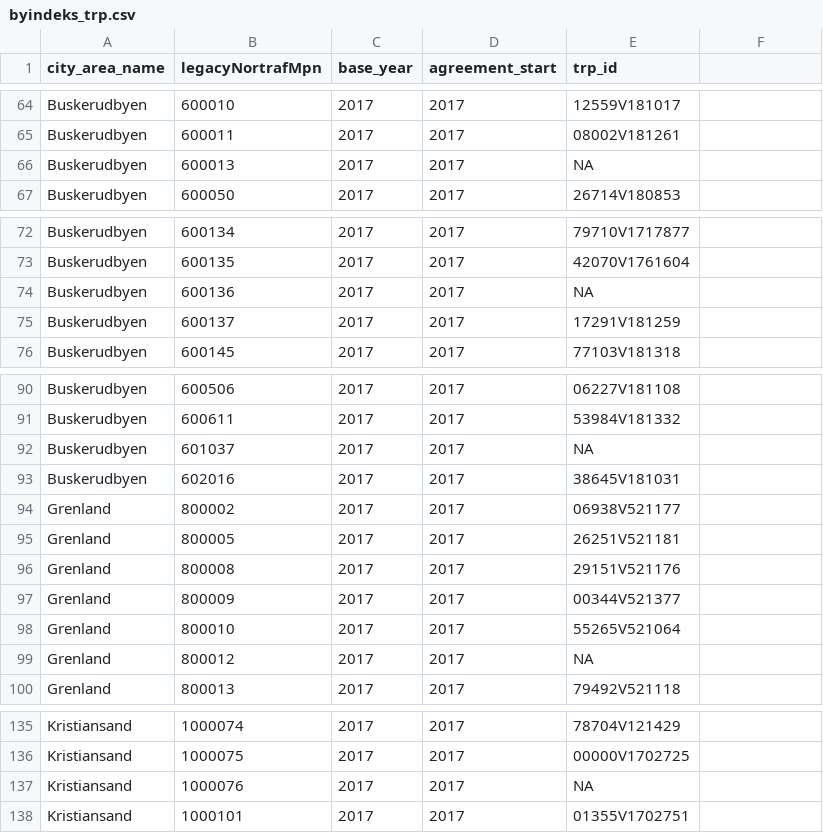
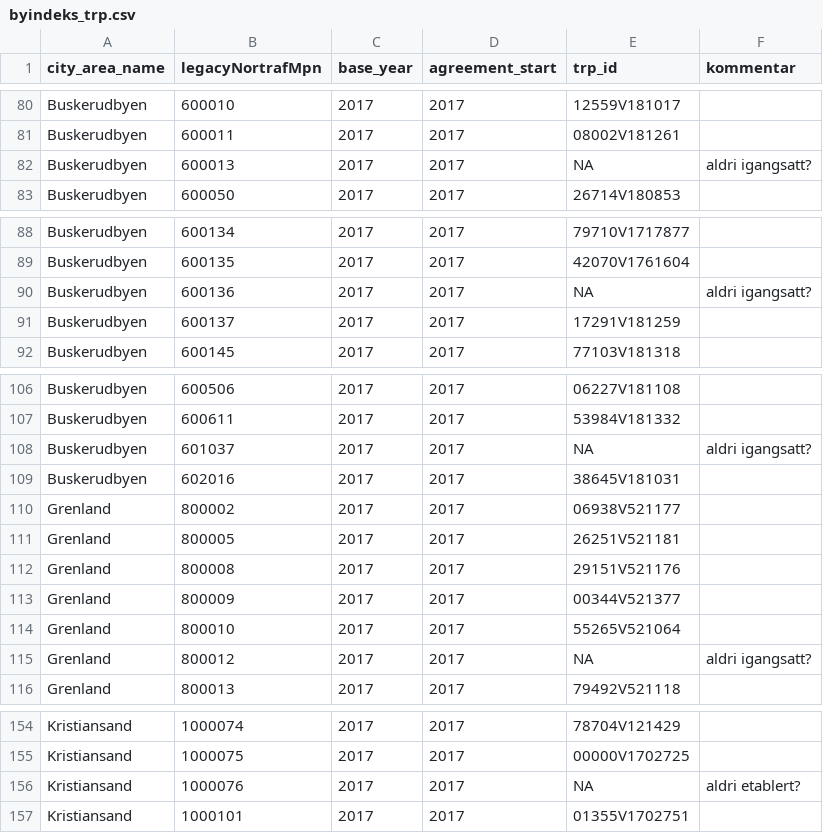
Before and after one commit to snohan/byindeks, a CSV file: byindeks_trp.csv, drawn as a sheet; only a part is shown, gaps mark what is left out; the diff covers the shown part only.

```diff
--- a/byindeks_trp.csv
+++ b/byindeks_trp.csv
@@ -1 +1 @@
-city_area_name;legacyNortrafMpn;base_year;agreement_start;trp_id
+city_area_name;legacyNortrafMpn;base_year;agreement_start;trp_id;kommentar
@@ -66 +82 @@ Buskerudbyen;600011;2017;2017;08002V181261
-Buskerudbyen;600013;2017;2017;NA
+Buskerudbyen;600013;2017;2017;NA;aldri igangsatt?
@@ -74 +90 @@ Buskerudbyen;600135;2017;2017;42070V1761604
-Buskerudbyen;600136;2017;2017;NA
+Buskerudbyen;600136;2017;2017;NA;aldri igangsatt?
@@ -92 +108 @@ Buskerudbyen;600611;2017;2017;53984V181332
-Buskerudbyen;601037;2017;2017;NA
+Buskerudbyen;601037;2017;2017;NA;aldri igangsatt?
@@ -99 +115 @@ Grenland;800010;2017;2017;55265V521064
-Grenland;800012;2017;2017;NA
+Grenland;800012;2017;2017;NA;aldri igangsatt?
@@ -137 +156 @@ Kristiansand;1000075;2017;2017;00000V1702725
-Kristiansand;1000076;2017;2017;NA
+Kristiansand;1000076;2017;2017;NA;aldri etablert?
```
Also changed, not shown: 19 added rows and 12 edited cells elsewhere in this file, 13 other files.
